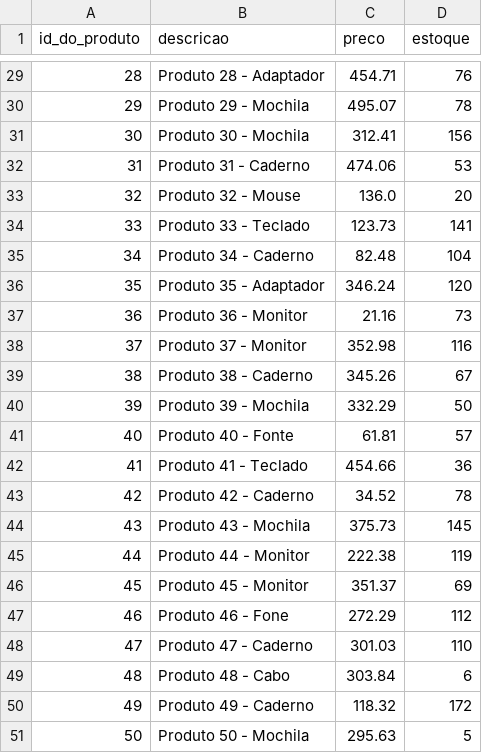
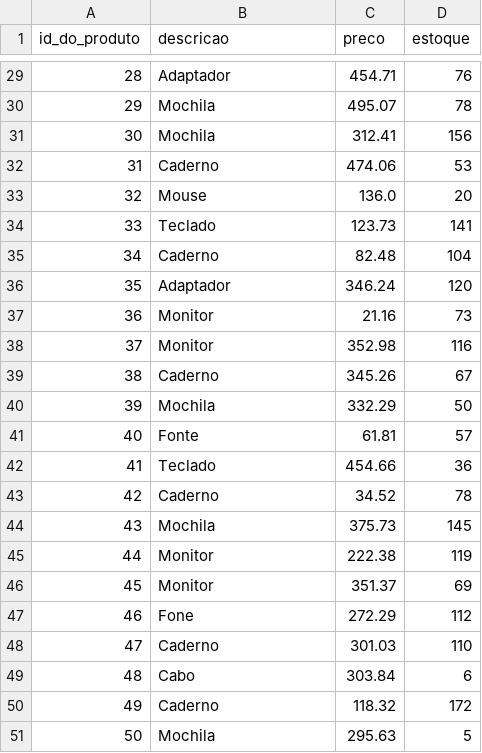
Before and after one commit to Canhete/SistemaControlePedidos, a CSV file: data/produto.csv, drawn as a sheet; only a part is shown, gaps mark what is left out; the diff covers the shown part only.

```diff
--- a/data/produto.csv
+++ b/data/produto.csv
@@ -29,23 +29,23 @@ id_do_produto,descricao,preco,estoque
-28,Produto 28 - Adaptador,454.71,76
-29,Produto 29 - Mochila,495.07,78
-30,Produto 30 - Mochila,312.41,156
-31,Produto 31 - Caderno,474.06,53
-32,Produto 32 - Mouse,136.0,20
-33,Produto 33 - Teclado,123.73,141
-34,Produto 34 - Caderno,82.48,104
-35,Produto 35 - Adaptador,346.24,120
-36,Produto 36 - Monitor,21.16,73
-37,Produto 37 - Monitor,352.98,116
-38,Produto 38 - Caderno,345.26,67
-39,Produto 39 - Mochila,332.29,50
-40,Produto 40 - Fonte,61.81,57
-41,Produto 41 - Teclado,454.66,36
-42,Produto 42 - Caderno,34.52,78
-43,Produto 43 - Mochila,375.73,145
-44,Produto 44 - Monitor,222.38,119
-45,Produto 45 - Monitor,351.37,69
-46,Produto 46 - Fone,272.29,112
-47,Produto 47 - Caderno,301.03,110
-48,Produto 48 - Cabo,303.84,6
-49,Produto 49 - Caderno,118.32,172
-50,Produto 50 - Mochila,295.63,5
+28,Adaptador,454.71,76
+29,Mochila,495.07,78
+30,Mochila,312.41,156
+31,Caderno,474.06,53
+32,Mouse,136.0,20
+33,Teclado,123.73,141
+34,Caderno,82.48,104
+35,Adaptador,346.24,120
+36,Monitor,21.16,73
+37,Monitor,352.98,116
+38,Caderno,345.26,67
+39,Mochila,332.29,50
+40,Fonte,61.81,57
+41,Teclado,454.66,36
+42,Caderno,34.52,78
+43,Mochila,375.73,145
+44,Monitor,222.38,119
+45,Monitor,351.37,69
+46,Fone,272.29,112
+47,Caderno,301.03,110
+48,Cabo,303.84,6
+49,Caderno,118.32,172
+50,Mochila,295.63,5
```
Also changed, not shown: 27 edited cells elsewhere in this file, 8 other files.
